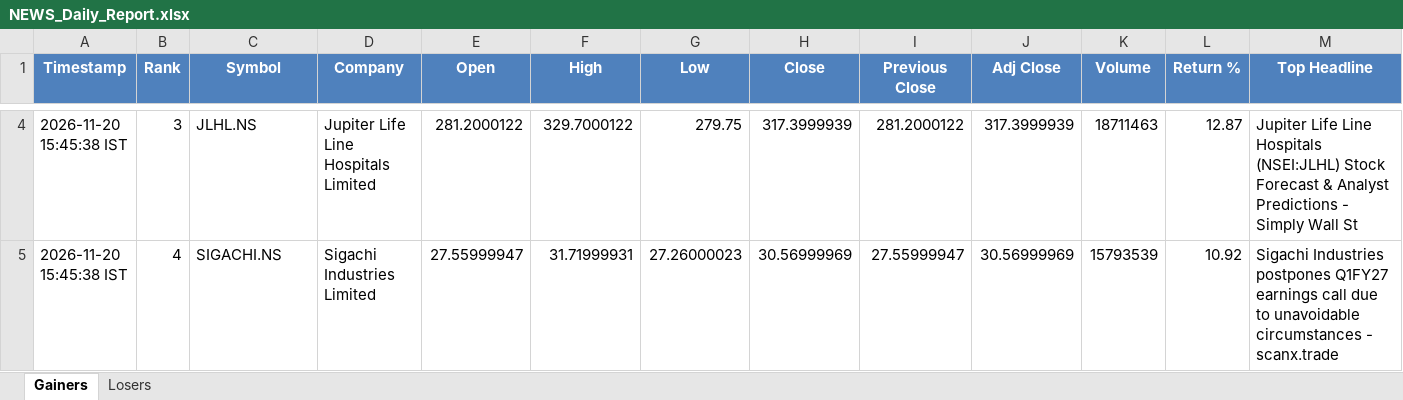
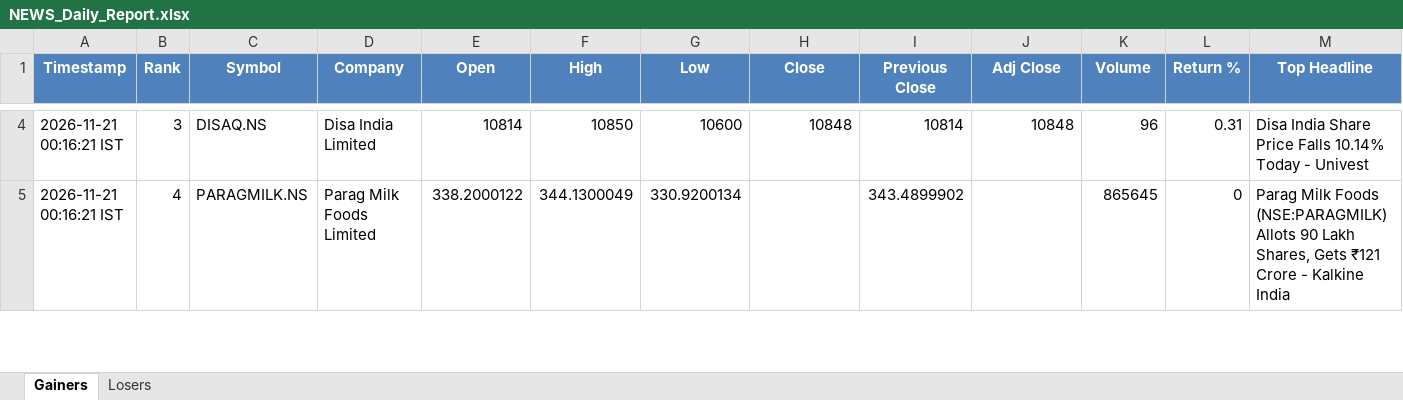
Before and after one commit to PavanSaiNekkala/News_Dividend_Fetcher, an Excel workbook: NEWS_Daily_Report/output/latest/NEWS_Daily_Report.xlsx, sheet Gainers, drawn as a sheet; only a part is shown, gaps mark what is left out; values as stored, in another font and other column widths than the file's, no borders; the diff covers the shown part only; the diff names each change by its address in the sheet, - before the commit and + after, or states it on an @@ line.

```diff
--- a/NEWS_Daily_Report/output/latest/NEWS_Daily_Report.xlsx (sheet Gainers)
+++ b/NEWS_Daily_Report/output/latest/NEWS_Daily_Report.xlsx (sheet Gainers)
-A4:A5 (Timestamp): 2026-11-20 15:45:38 IST
+A4:A5 (Timestamp): 2026-11-21 00:16:21 IST
-C4 (Symbol): JLHL.NS
+C4 (Symbol): DISAQ.NS
-D4 (Company): Jupiter Life Line Hospitals Limited
+D4 (Company): Disa India Limited
-E4 (Open): 281.2000122
+E4 (Open): 10814
-F4 (High): 329.7000122
+F4 (High): 10850
-G4 (Low): 279.75
+G4 (Low): 10600
-H4 (Close): 317.3999939
+H4 (Close): 10848
-I4 (Previous Close): 281.2000122
+I4 (Previous Close): 10814
-J4 (Adj Close): 317.3999939
+J4 (Adj Close): 10848
-K4 (Volume): 18711463
+K4 (Volume): 96
-L4 (Return %): 12.87
+L4 (Return %): 0.31
-M4 (Top Headline): Jupiter Life Line Hospitals (NSEI:JLHL) Stock Forecast & Analyst Predictions - Simply Wall St
+M4 (Top Headline): Disa India Share Price Falls 10.14% Today - Univest
-C5 (Symbol): SIGACHI.NS
+C5 (Symbol): PARAGMILK.NS
-D5 (Company): Sigachi Industries Limited
+D5 (Company): Parag Milk Foods Limited
-E5 (Open): 27.55999947
+E5 (Open): 338.2000122
-F5 (High): 31.71999931
+F5 (High): 344.1300049
-G5 (Low): 27.26000023
+G5 (Low): 330.9200134
-H5 (Close): 30.56999969
+H5 (Close): (empty)
-I5 (Previous Close): 27.55999947
+I5 (Previous Close): 343.4899902
-J5 (Adj Close): 30.56999969
+J5 (Adj Close): (empty)
-K5 (Volume): 15793539
+K5 (Volume): 865645
-L5 (Return %): 10.92
+L5 (Return %): 0
-M5 (Top Headline): Sigachi Industries postpones Q1FY27 earnings call due to unavoidable circumstances - scanx.trade
+M5 (Top Headline): Parag Milk Foods (NSE:PARAGMILK) Allots 90 Lakh Shares, Gets ₹121 Crore - Kalkine India
```
Also changed, not shown: 279 edited cells elsewhere in this sheet, sheet Losers, 1 other file.
